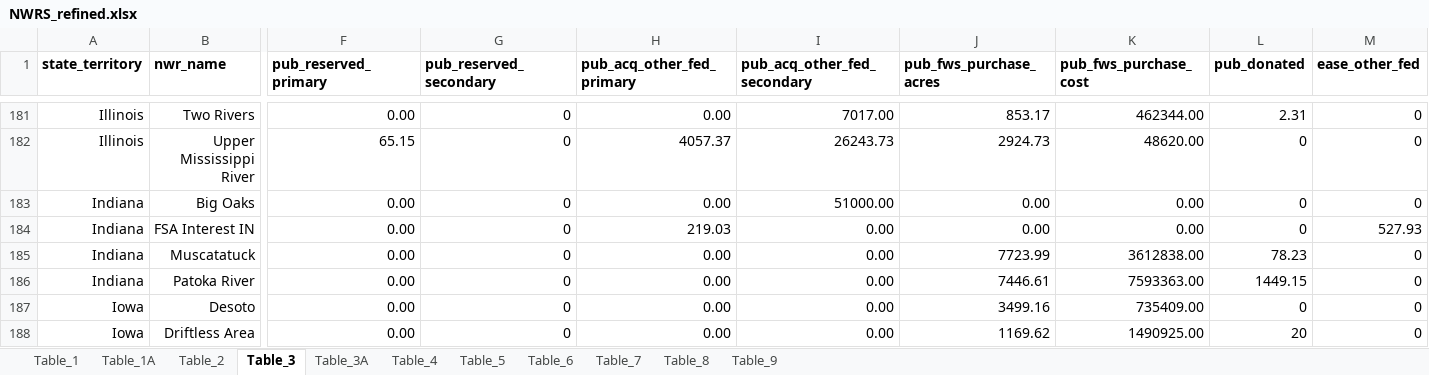
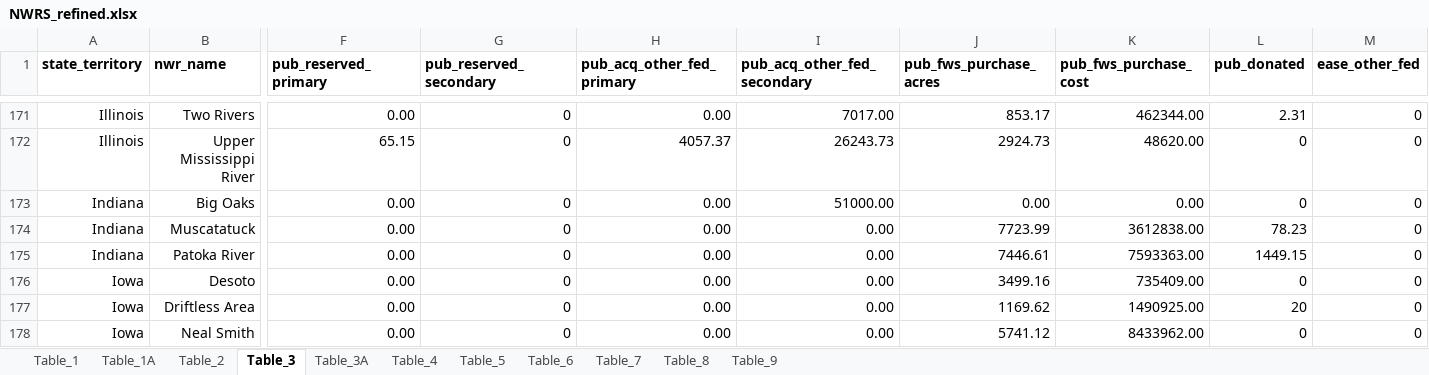
Before and after one commit to laceym14/NWRs_spending, an Excel workbook: NWRS_refined.xlsx, sheet Table_3, drawn as a sheet; only a part is shown, gaps mark what is left out; the shorter side is filled out with more unchanged rows; values as stored, in another font and other column widths than the file's, no borders; rows hold the shown columns only; the diff covers the shown part only; the diff names each change by its address in the sheet, - before the commit and + after, or states it on an @@ line.

```diff
--- a/NWRS_refined.xlsx (sheet Table_3)
+++ b/NWRS_refined.xlsx (sheet Table_3)
-row 184: Indiana | FSA Interest IN | 0.00 | 0 | 219.03 | 0.00 | 0.00 | 0.00 | 0 | 527.93
```
Also changed, not shown: 38 removed rows elsewhere in this sheet, 3 other files.
